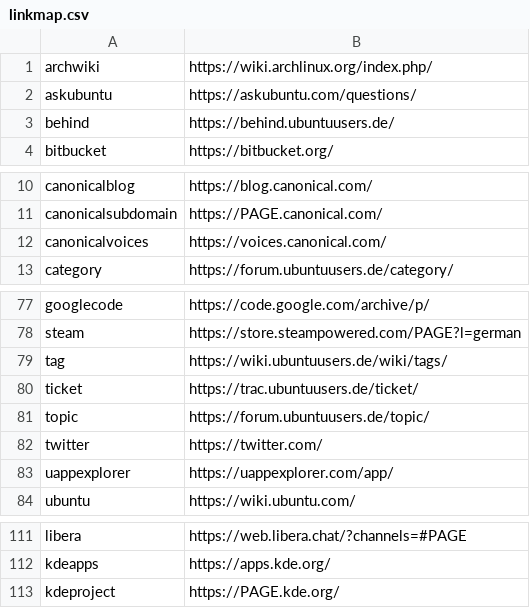
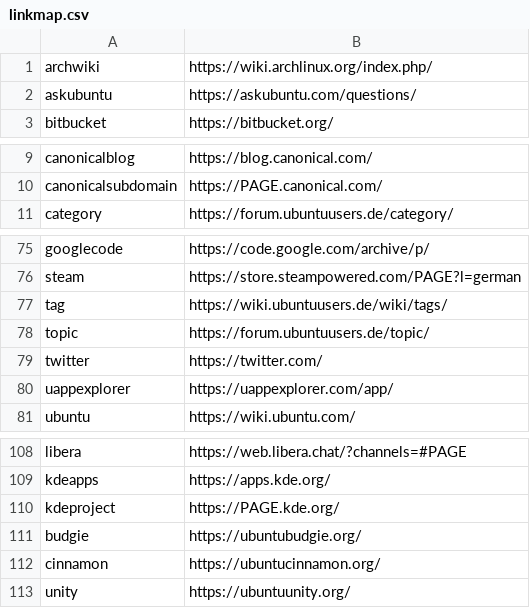
Before and after one commit to inyokaproject/inyokaedit, a CSV file: ubuntuusers_de/linkmap/linkmap.csv, drawn as a sheet; only a part is shown, gaps mark what is left out.

```diff
--- a/ubuntuusers_de/linkmap/linkmap.csv
+++ b/ubuntuusers_de/linkmap/linkmap.csv
@@ -2,3 +2,2 @@ archwiki,https://wiki.archlinux.org/index.php/
 askubuntu,https://askubuntu.com/questions/
-behind,https://behind.ubuntuusers.de/
 bitbucket,https://bitbucket.org/
@@ -11,3 +10,2 @@ canonicalblog,https://blog.canonical.com/
 canonicalsubdomain,https://PAGE.canonical.com/
-canonicalvoices,https://voices.canonical.com/
 category,https://forum.ubuntuusers.de/category/
@@ -79,3 +77,2 @@ steam,https://store.steampowered.com/PAGE?l=german
 tag,https://wiki.ubuntuusers.de/wiki/tags/
-ticket,https://trac.ubuntuusers.de/ticket/
 topic,https://forum.ubuntuusers.de/topic/
@@ -113 +110,4 @@ kdeapps,https://apps.kde.org/
 kdeproject,https://PAGE.kde.org/
+budgie,https://ubuntubudgie.org/
+cinnamon,https://ubuntucinnamon.org/
+unity,https://ubuntuunity.org/
```
Also changed, not shown: 8 other files.
